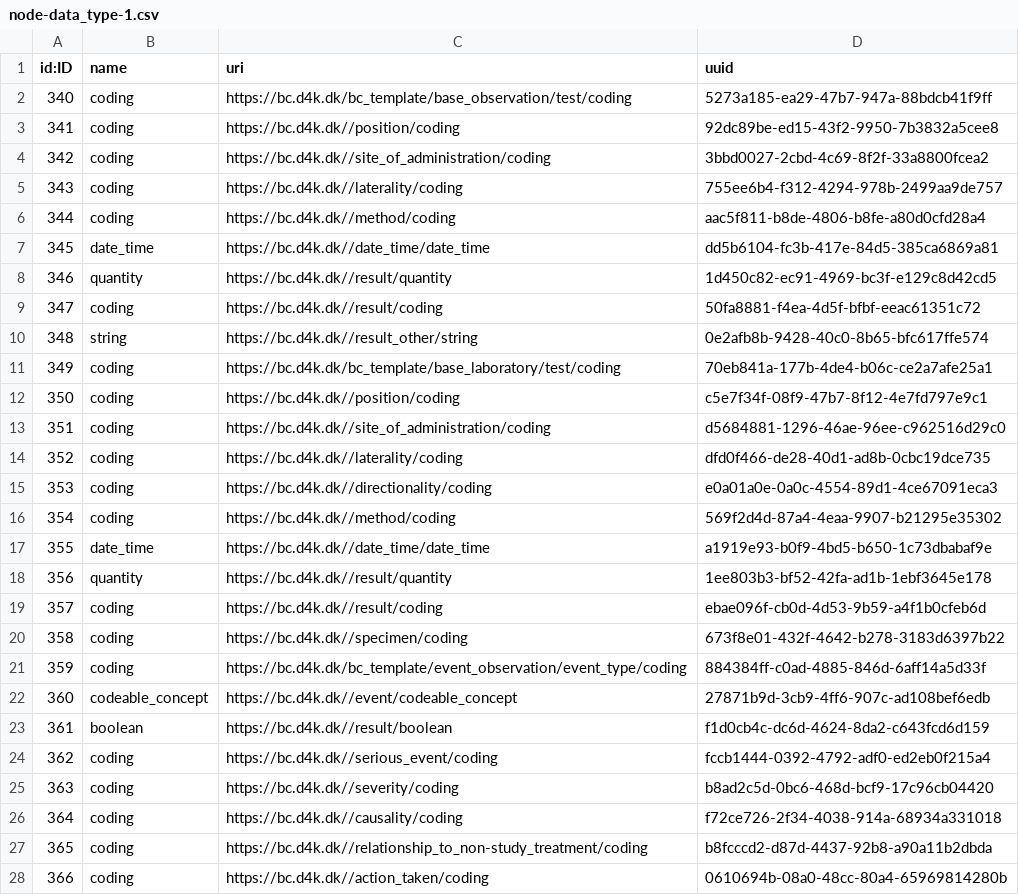
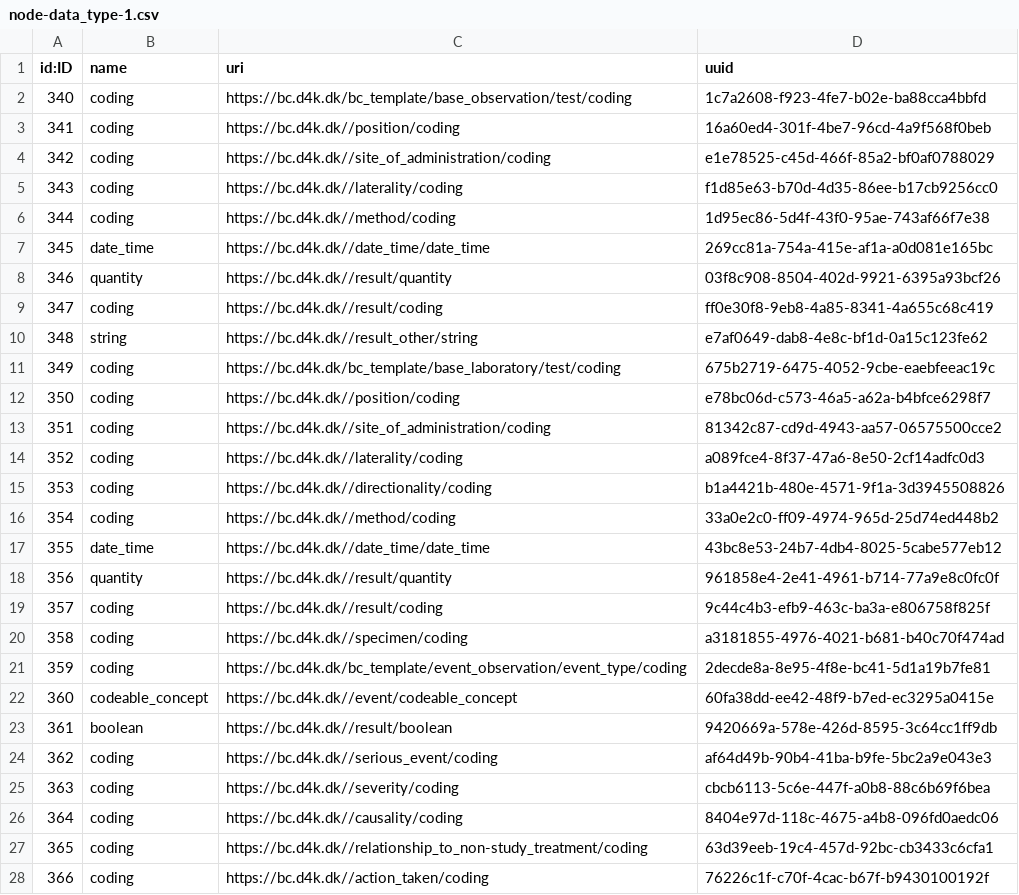
Before and after one commit to data4knowledge/bc_prep, a CSV file: load_data/node-data_type-1.csv, drawn as a sheet; only a part is shown; the diff covers the shown part only.

```diff
--- a/load_data/node-data_type-1.csv
+++ b/load_data/node-data_type-1.csv
@@ -1,28 +1,28 @@
 "id:ID","name","uri","uuid"
-"340","coding","https://bc.d4k.dk/bc_template/base_observation/test/coding","5273a185-ea29-47b7-947a-88bdcb41f9ff"
-"341","coding","https://bc.d4k.dk//position/coding","92dc89be-ed15-43f2-9950-7b3832a5cee8"
-"342","coding","https://bc.d4k.dk//site_of_administration/coding","3bbd0027-2cbd-4c69-8f2f-33a8800fcea2"
-"343","coding","https://bc.d4k.dk//laterality/coding","755ee6b4-f312-4294-978b-2499aa9de757"
-"344","coding","https://bc.d4k.dk//method/coding","aac5f811-b8de-4806-b8fe-a80d0cfd28a4"
-"345","date_time","https://bc.d4k.dk//date_time/date_time","dd5b6104-fc3b-417e-84d5-385ca6869a81"
-"346","quantity","https://bc.d4k.dk//result/quantity","1d450c82-ec91-4969-bc3f-e129c8d42cd5"
-"347","coding","https://bc.d4k.dk//result/coding","50fa8881-f4ea-4d5f-bfbf-eeac61351c72"
-"348","string","https://bc.d4k.dk//result_other/string","0e2afb8b-9428-40c0-8b65-bfc617ffe574"
-"349","coding","https://bc.d4k.dk/bc_template/base_laboratory/test/coding","70eb841a-177b-4de4-b06c-ce2a7afe25a1"
-"350","coding","https://bc.d4k.dk//position/coding","c5e7f34f-08f9-47b7-8f12-4e7fd797e9c1"
-"351","coding","https://bc.d4k.dk//site_of_administration/coding","d5684881-1296-46ae-96ee-c962516d29c0"
-"352","coding","https://bc.d4k.dk//laterality/coding","dfd0f466-de28-40d1-ad8b-0cbc19dce735"
-"353","coding","https://bc.d4k.dk//directionality/coding","e0a01a0e-0a0c-4554-89d1-4ce67091eca3"
-"354","coding","https://bc.d4k.dk//method/coding","569f2d4d-87a4-4eaa-9907-b21295e35302"
-"355","date_time","https://bc.d4k.dk//date_time/date_time","a1919e93-b0f9-4bd5-b650-1c73dbabaf9e"
-"356","quantity","https://bc.d4k.dk//result/quantity","1ee803b3-bf52-42fa-ad1b-1ebf3645e178"
-"357","coding","https://bc.d4k.dk//result/coding","ebae096f-cb0d-4d53-9b59-a4f1b0cfeb6d"
-"358","coding","https://bc.d4k.dk//specimen/coding","673f8e01-432f-4642-b278-3183d6397b22"
-"359","coding","https://bc.d4k.dk/bc_template/event_observation/event_type/coding","884384ff-c0ad-4885-846d-6aff14a5d33f"
-"360","codeable_concept","https://bc.d4k.dk//event/codeable_concept","27871b9d-3cb9-4ff6-907c-ad108bef6edb"
-"361","boolean","https://bc.d4k.dk//result/boolean","f1d0cb4c-dc6d-4624-8da2-c643fcd6d159"
-"362","coding","https://bc.d4k.dk//serious_event/coding","fccb1444-0392-4792-adf0-ed2eb0f215a4"
-"363","coding","https://bc.d4k.dk//severity/coding","b8ad2c5d-0bc6-468d-bcf9-17c96cb04420"
-"364","coding","https://bc.d4k.dk//causality/coding","f72ce726-2f34-4038-914a-68934a331018"
-"365","coding","https://bc.d4k.dk//relationship_to_non-study_treatment/coding","b8fcccd2-d87d-4437-92b8-a90a11b2dbda"
-"366","coding","https://bc.d4k.dk//action_taken/coding","0610694b-08a0-48cc-80a4-65969814280b"
+"340","coding","https://bc.d4k.dk/bc_template/base_observation/test/coding","1c7a2608-f923-4fe7-b02e-ba88cca4bbfd"
+"341","coding","https://bc.d4k.dk//position/coding","16a60ed4-301f-4be7-96cd-4a9f568f0beb"
+"342","coding","https://bc.d4k.dk//site_of_administration/coding","e1e78525-c45d-466f-85a2-bf0af0788029"
+"343","coding","https://bc.d4k.dk//laterality/coding","f1d85e63-b70d-4d35-86ee-b17cb9256cc0"
+"344","coding","https://bc.d4k.dk//method/coding","1d95ec86-5d4f-43f0-95ae-743af66f7e38"
+"345","date_time","https://bc.d4k.dk//date_time/date_time","269cc81a-754a-415e-af1a-a0d081e165bc"
+"346","quantity","https://bc.d4k.dk//result/quantity","03f8c908-8504-402d-9921-6395a93bcf26"
+"347","coding","https://bc.d4k.dk//result/coding","ff0e30f8-9eb8-4a85-8341-4a655c68c419"
+"348","string","https://bc.d4k.dk//result_other/string","e7af0649-dab8-4e8c-bf1d-0a15c123fe62"
+"349","coding","https://bc.d4k.dk/bc_template/base_laboratory/test/coding","675b2719-6475-4052-9cbe-eaebfeeac19c"
+"350","coding","https://bc.d4k.dk//position/coding","e78bc06d-c573-46a5-a62a-b4bfce6298f7"
+"351","coding","https://bc.d4k.dk//site_of_administration/coding","81342c87-cd9d-4943-aa57-06575500cce2"
+"352","coding","https://bc.d4k.dk//laterality/coding","a089fce4-8f37-47a6-8e50-2cf14adfc0d3"
+"353","coding","https://bc.d4k.dk//directionality/coding","b1a4421b-480e-4571-9f1a-3d3945508826"
+"354","coding","https://bc.d4k.dk//method/coding","33a0e2c0-ff09-4974-965d-25d74ed448b2"
+"355","date_time","https://bc.d4k.dk//date_time/date_time","43bc8e53-24b7-4db4-8025-5cabe577eb12"
+"356","quantity","https://bc.d4k.dk//result/quantity","961858e4-2e41-4961-b714-77a9e8c0fc0f"
+"357","coding","https://bc.d4k.dk//result/coding","9c44c4b3-efb9-463c-ba3a-e806758f825f"
+"358","coding","https://bc.d4k.dk//specimen/coding","a3181855-4976-4021-b681-b40c70f474ad"
+"359","coding","https://bc.d4k.dk/bc_template/event_observation/event_type/coding","2decde8a-8e95-4f8e-bc41-5d1a19b7fe81"
+"360","codeable_concept","https://bc.d4k.dk//event/codeable_concept","60fa38dd-ee42-48f9-b7ed-ec3295a0415e"
+"361","boolean","https://bc.d4k.dk//result/boolean","9420669a-578e-426d-8595-3c64cc1ff9db"
+"362","coding","https://bc.d4k.dk//serious_event/coding","af64d49b-90b4-41ba-b9fe-5bc2a9e043e3"
+"363","coding","https://bc.d4k.dk//severity/coding","cbcb6113-5c6e-447f-a0b8-88c6b69f6bea"
+"364","coding","https://bc.d4k.dk//causality/coding","8404e97d-118c-4675-a4b8-096fd0aedc06"
+"365","coding","https://bc.d4k.dk//relationship_to_non-study_treatment/coding","63d39eeb-19c4-457d-92bc-cb3433c6cfa1"
+"366","coding","https://bc.d4k.dk//action_taken/coding","76226c1f-c70f-4cac-b67f-b9430100192f"
```
Also changed, not shown: 28 edited cells elsewhere in this file, load_data/node-data_type_property-1.csv, load_data/node-instance-1.csv, 9 other files.
